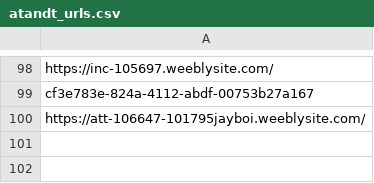
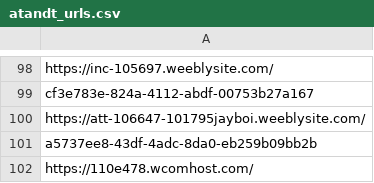
Before and after one commit to adrima01/capture_data, a CSV file: atandt_fake/atandt_urls.csv, drawn as a sheet; only a part is shown, gaps mark what is left out.

```diff
--- a/atandt_fake/atandt_urls.csv
+++ b/atandt_fake/atandt_urls.csv
@@ -100 +100,3 @@ cf3e783e-824a-4112-abdf-00753b27a167
 https://att-106647-101795jayboi.weeblysite.com/
+a5737ee8-43df-4adc-8da0-eb259b09bb2b
+https://110e478.wcomhost.com/
```
Also changed, not shown: atandt_fake/atandt_takedown_info.csv, 15 other files.
